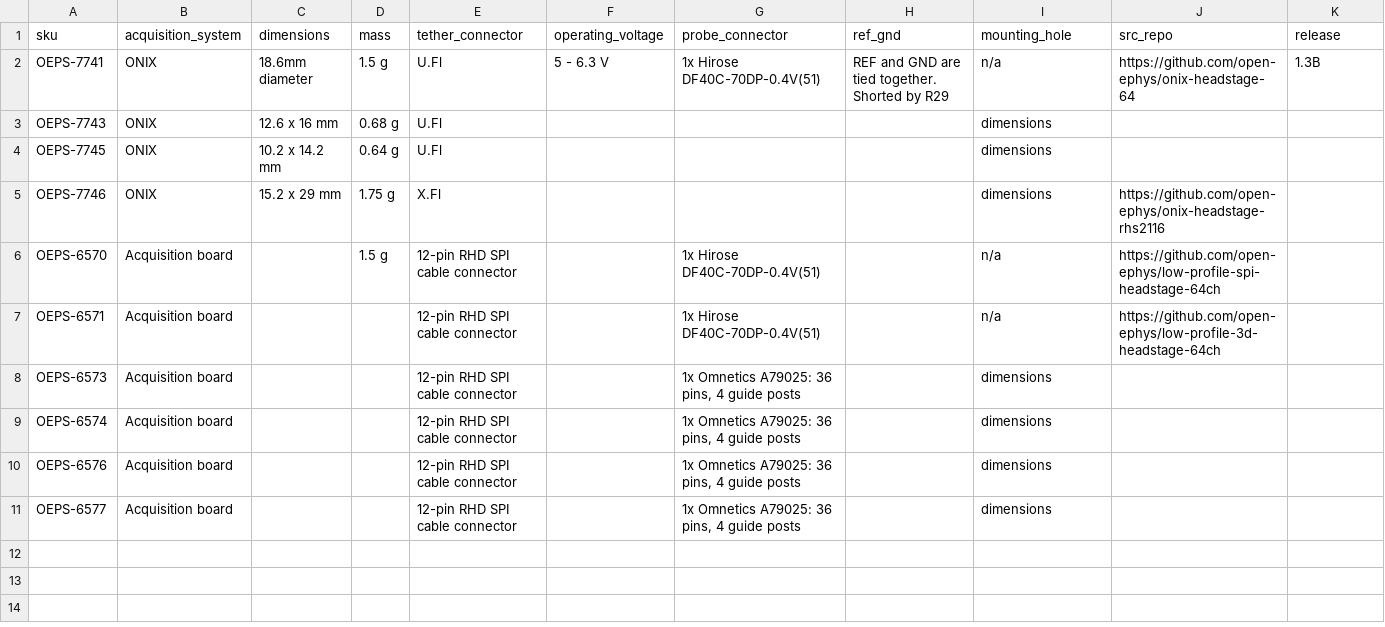
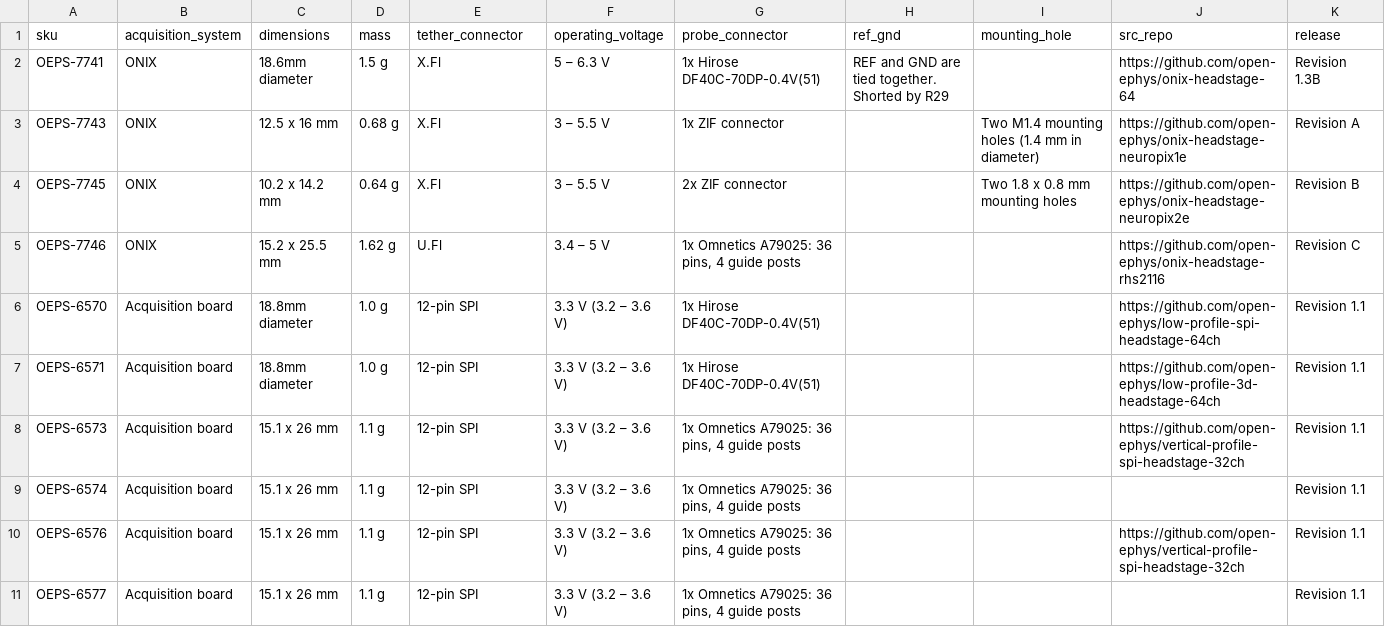
Before and after one commit to open-ephys/channel-maps-docs, a CSV file: source/hs.csv, drawn as a sheet; the diff names each change by its address in the sheet, - before the commit and + after, or states it on an @@ line.

```diff
--- a/source/hs.csv
+++ b/source/hs.csv
-E2:E4 (tether_connector): U.Fl
+E2:E4 (tether_connector): X.Fl
-F2 (operating_voltage): 5 - 6.3 V
+F2 (operating_voltage): 5 – 6.3 V
-I2 (mounting_hole): n/a
+I2 (mounting_hole): (empty)
-K2 (release): 1.3B
+K2 (release): Revision 1.3B
-C3 (dimensions): 12.6 x 16 mm
+C3 (dimensions): 12.5 x 16 mm
-F3:F4 (operating_voltage): (empty)
+F3:F4 (operating_voltage): 3 – 5.5 V
-G3 (probe_connector): (empty)
+G3 (probe_connector): 1x ZIF connector
-I3 (mounting_hole): dimensions
+I3 (mounting_hole): Two M1.4 mounting holes (1.4 mm in diameter)
-J3 (src_repo): (empty)
+J3 (src_repo): https://github.com/open-ephys/onix-headstage-neuropix1e
-K3 (release): (empty)
+K3 (release): Revision A
-G4 (probe_connector): (empty)
+G4 (probe_connector): 2x ZIF connector
-I4 (mounting_hole): dimensions
+I4 (mounting_hole): Two 1.8 x 0.8 mm mounting holes
-J4 (src_repo): (empty)
+J4 (src_repo): https://github.com/open-ephys/onix-headstage-neuropix2e
-K4 (release): (empty)
+K4 (release): Revision B
-C5 (dimensions): 15.2 x 29 mm
+C5 (dimensions): 15.2 x 25.5 mm
-D5 (mass): 1.75 g
+D5 (mass): 1.62 g
-E5 (tether_connector): X.Fl
+E5 (tether_connector): U.Fl
-F5 (operating_voltage): (empty)
+F5 (operating_voltage): 3.4 – 5 V
-G5 (probe_connector): (empty)
+G5 (probe_connector): 1x Omnetics A79025: 36 pins, 4 guide posts
-I5 (mounting_hole): dimensions
+I5 (mounting_hole): (empty)
-K5 (release): (empty)
+K5 (release): Revision C
-C6:C7 (dimensions): (empty)
+C6:C7 (dimensions): 18.8mm diameter
-D6 (mass): 1.5 g
+D6 (mass): 1.0 g
-E6:E11 (tether_connector): 12-pin RHD SPI cable connector
+E6:E11 (tether_connector): 12-pin SPI
-F6:F11 (operating_voltage): (empty)
+F6:F11 (operating_voltage): 3.3 V (3.2 – 3.6 V)
-I6:I7 (mounting_hole): n/a
+I6:I7 (mounting_hole): (empty)
-K6:K11 (release): (empty)
+K6:K11 (release): Revision 1.1
-D7 (mass): (empty)
+D7 (mass): 1.0 g
-C8:C11 (dimensions): (empty)
+C8:C11 (dimensions): 15.1 x 26 mm
-D8:D11 (mass): (empty)
+D8:D11 (mass): 1.1 g
-I8:I11 (mounting_hole): dimensions
+I8:I11 (mounting_hole): (empty)
-J8 (src_repo): (empty)
+J8 (src_repo): https://github.com/open-ephys/vertical-profile-spi-headstage-32ch
-J10 (src_repo): (empty)
+J10 (src_repo): https://github.com/open-ephys/vertical-profile-spi-headstage-32ch
```
Also changed, not shown: 28 other files.
